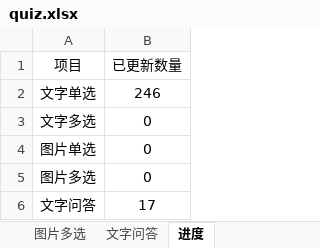
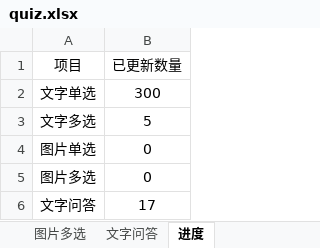
Before and after one commit to yuntaowu2000/trails-quiz, an Excel workbook: backend/quiz.xlsx, sheet 进度, drawn as a sheet; values as stored, in another font and other column widths than the file's, no borders; the diff names each change by its address in the sheet, - before the commit and + after, or states it on an @@ line.

```diff
--- a/backend/quiz.xlsx (sheet 进度)
+++ b/backend/quiz.xlsx (sheet 进度)
-B2 (已更新数量): 246
+B2 (已更新数量): 300
-B3 (已更新数量): 0
+B3 (已更新数量): 5
```
Also changed, not shown: sheet 文字单选, sheet 文字多选, 6 other files.
